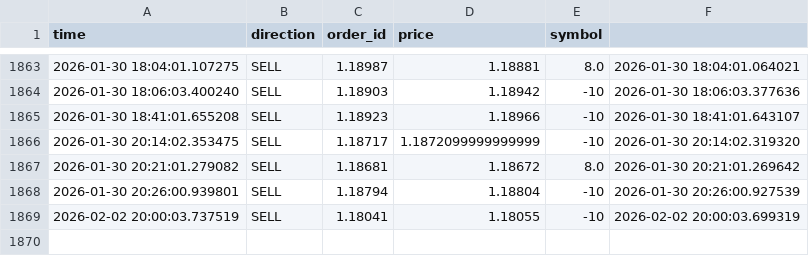
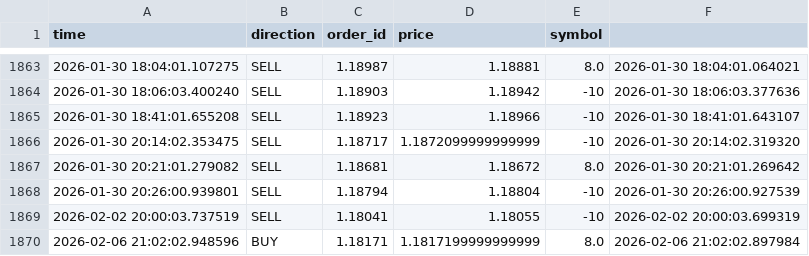
Before and after one commit to cemerttu/ian_bot, a CSV file: bo_trades.csv, drawn as a sheet; only a part is shown, gaps mark what is left out; the diff names each change by its address in the sheet, - before the commit and + after, or states it on an @@ line.

```diff
--- a/bo_trades.csv
+++ b/bo_trades.csv
+row 1870: 2026-02-06 21:02:02.948596 | BUY | 1.18171 | 1.1817199999999999 | 8.0 | 2026-02-06 21:02:02.897984
```
Also changed, not shown: ai_training.csv, 4 other files.
